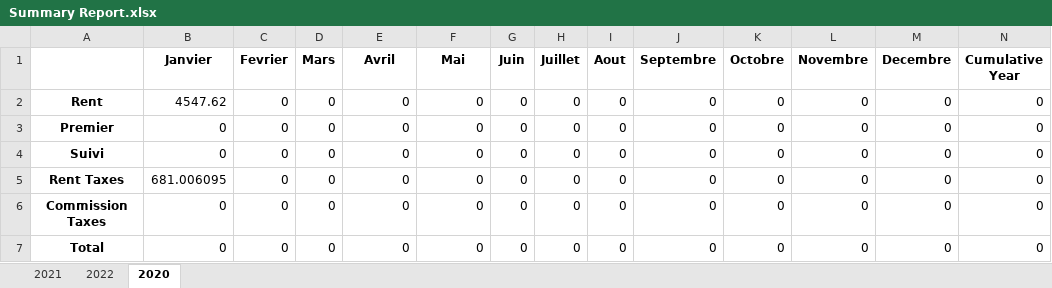
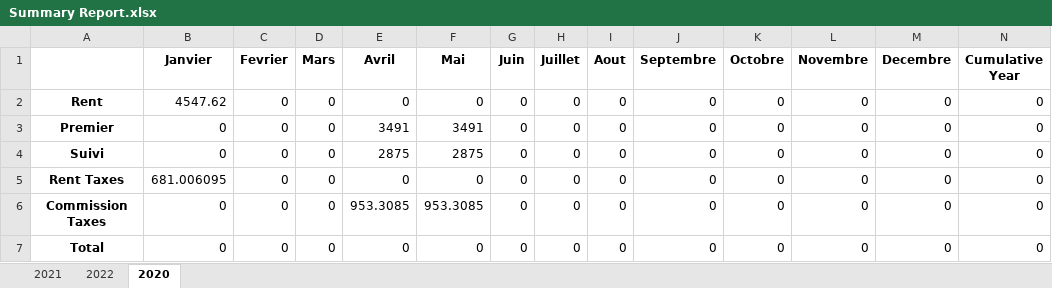
Before and after one commit to Dawson557/Automatic_PDF_Invoicing, an Excel workbook: Summary Report.xlsx, sheet 2020, drawn as a sheet; values as stored, in another font and other column widths than the file's, no borders; the diff names each change by its address in the sheet, - before the commit and + after, or states it on an @@ line.

```diff
--- a/Summary Report.xlsx (sheet 2020)
+++ b/Summary Report.xlsx (sheet 2020)
-E3 (Avril): 0
+E3 (Avril): 3491
-F3 (Mai): 0
+F3 (Mai): 3491
-E4 (Avril): 0
+E4 (Avril): 2875
-F4 (Mai): 0
+F4 (Mai): 2875
-E6 (Avril): 0
+E6 (Avril): 953.3085
-F6 (Mai): 0
+F6 (Mai): 953.3085
```
Also changed, not shown: formulas that keep their value, 4 other files.
